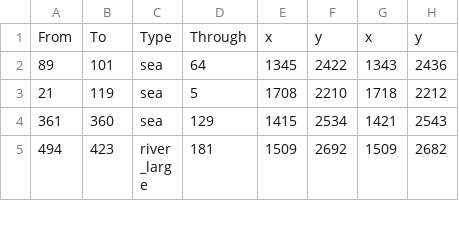
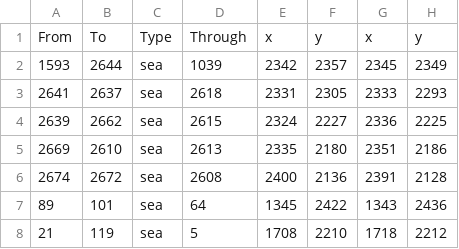
Before and after one commit to LonelyModder/AOI_ROE, a CSV file: map_data/adjacencies.csv, drawn as a sheet; only a part is shown; the shorter side is filled out with more unchanged rows.

```diff
--- a/map_data/adjacencies.csv
+++ b/map_data/adjacencies.csv
@@ -1,2 +1,7 @@
 From;To;Type;Through;x;y;x;y;
+1593;2644;sea;1039;2342;2357;2345;2349;
+2641;2637;sea;2618;2331;2305;2333;2293;
+2639;2662;sea;2615;2324;2227;2336;2225;
+2669;2610;sea;2613;2335;2180;2351;2186;
+2674;2672;sea;2608;2400;2136;2391;2128;
 89;101;sea;64;1345;2422;1343;2436;
```
Also changed, not shown: map_data/definition.csv, 8 other files.
